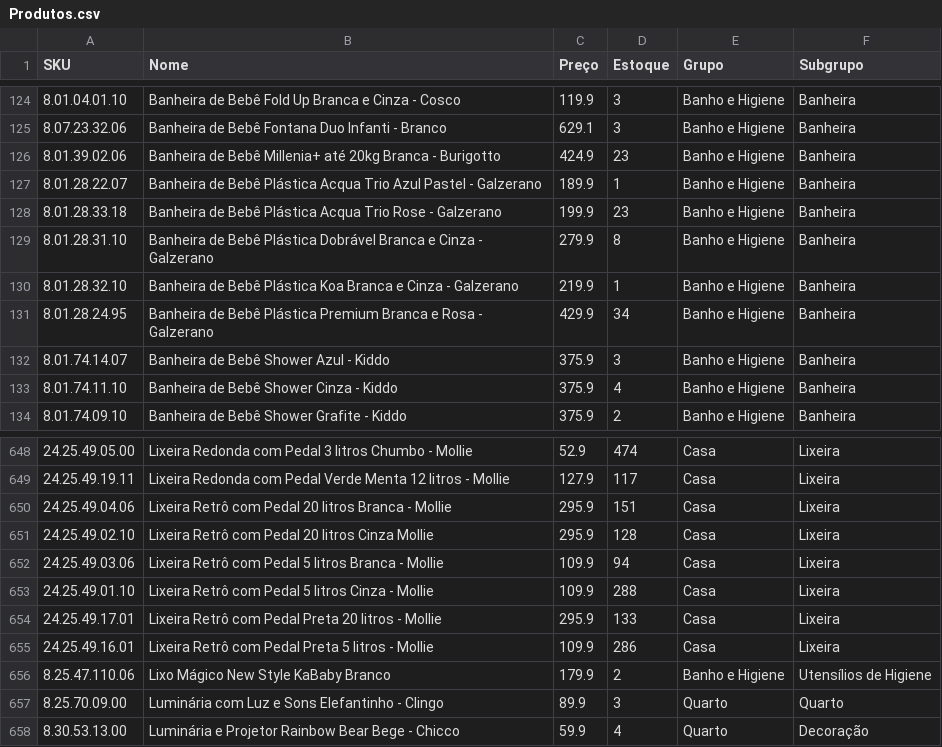
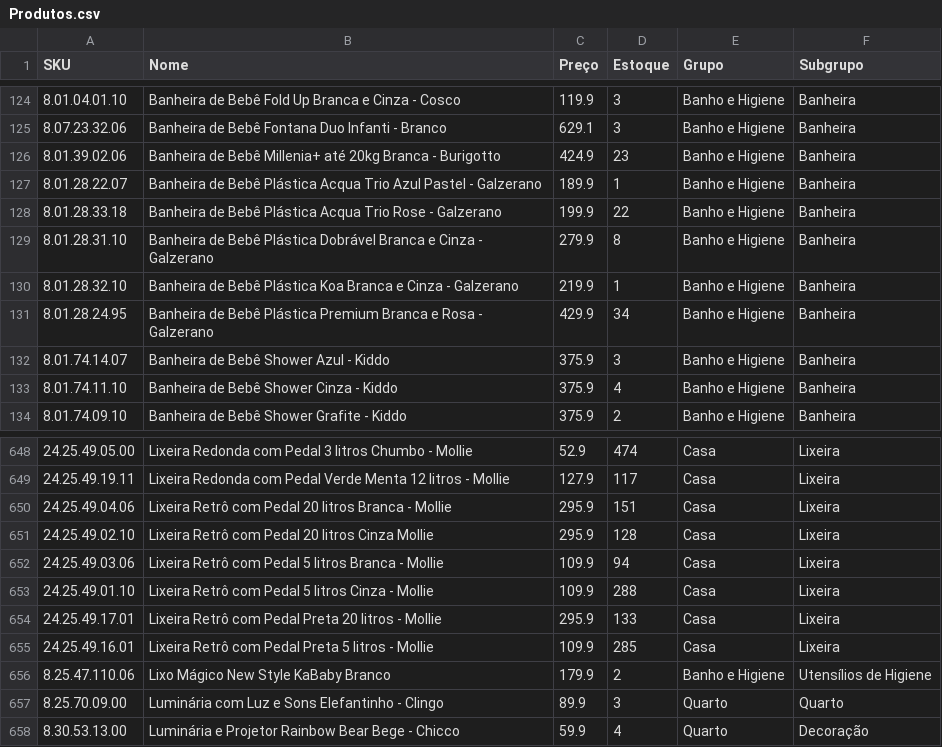
Before and after one commit to santoseliseu/Vitrine, a CSV file: Produtos.csv, drawn as a sheet; only a part is shown, gaps mark what is left out.

Commit message:
Coleta de estoques atualizada

```diff
--- a/Produtos.csv
+++ b/Produtos.csv
@@ -127,3 +127,3 @@ SKU;Nome;Preço;Estoque;Grupo;Subgrupo
 8.01.28.22.07;Banheira de Bebê Plástica Acqua Trio Azul Pastel - Galzerano;189.9;1;Banho e Higiene;Banheira
-8.01.28.33.18;Banheira de Bebê Plástica Acqua Trio Rose - Galzerano;199.9;23;Banho e Higiene;Banheira
+8.01.28.33.18;Banheira de Bebê Plástica Acqua Trio Rose - Galzerano;199.9;22;Banho e Higiene;Banheira
 8.01.28.31.10;Banheira de Bebê Plástica Dobrável Branca e Cinza - Galzerano;279.9;8;Banho e Higiene;Banheira
@@ -654,3 +654,3 @@ SKU;Nome;Preço;Estoque;Grupo;Subgrupo
 24.25.49.17.01;Lixeira Retrô com Pedal Preta 20 litros - Mollie;295.9;133;Casa;Lixeira
-24.25.49.16.01;Lixeira Retrô com Pedal Preta 5 litros - Mollie;109.9;286;Casa;Lixeira
+24.25.49.16.01;Lixeira Retrô com Pedal Preta 5 litros - Mollie;109.9;285;Casa;Lixeira
 8.25.47.110.06;Lixo Mágico New Style KaBaby Branco;179.9;2;Banho e Higiene;Utensílios de Higiene
```
